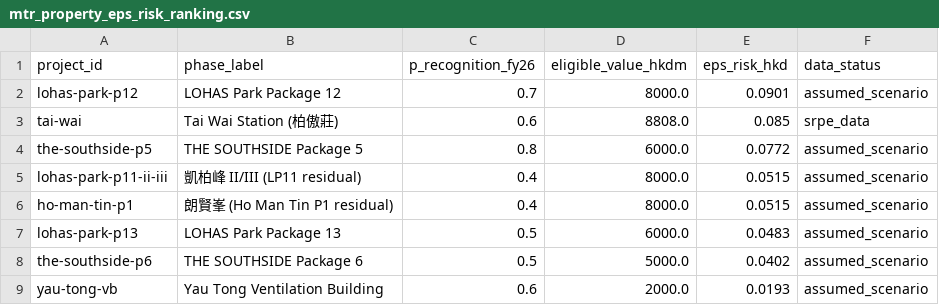
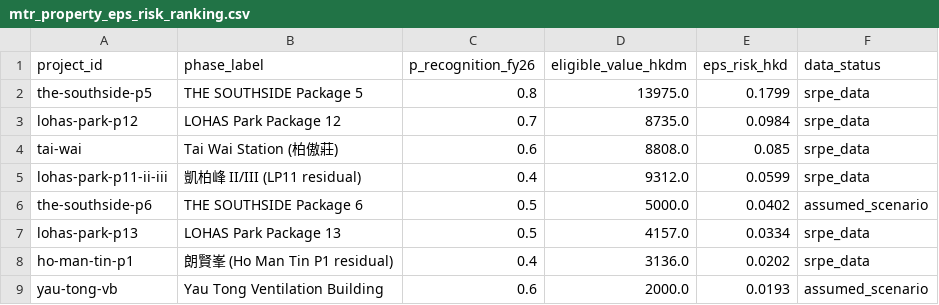
Before and after one commit to Henrywzh/alternative-data, a CSV file: data/normalized/hk_transport/mtr_property_eps_risk_ranking.csv, drawn as a sheet.

```diff
--- a/data/normalized/hk_transport/mtr_property_eps_risk_ranking.csv
+++ b/data/normalized/hk_transport/mtr_property_eps_risk_ranking.csv
@@ -1,9 +1,9 @@
 project_id,phase_label,p_recognition_fy26,eligible_value_hkdm,eps_risk_hkd,data_status
-lohas-park-p12,LOHAS Park Package 12,0.7,8000.0,0.0901,assumed_scenario
+the-southside-p5,THE SOUTHSIDE Package 5,0.8,13975.0,0.1799,srpe_data
+lohas-park-p12,LOHAS Park Package 12,0.7,8735.0,0.0984,srpe_data
 tai-wai,Tai Wai Station (柏傲莊),0.6,8808.0,0.085,srpe_data
-the-southside-p5,THE SOUTHSIDE Package 5,0.8,6000.0,0.0772,assumed_scenario
-lohas-park-p11-ii-iii,凱柏峰 II/III (LP11 residual),0.4,8000.0,0.0515,assumed_scenario
-ho-man-tin-p1,朗賢峯 (Ho Man Tin P1 residual),0.4,8000.0,0.0515,assumed_scenario
-lohas-park-p13,LOHAS Park Package 13,0.5,6000.0,0.0483,assumed_scenario
+lohas-park-p11-ii-iii,凱柏峰 II/III (LP11 residual),0.4,9312.0,0.0599,srpe_data
 the-southside-p6,THE SOUTHSIDE Package 6,0.5,5000.0,0.0402,assumed_scenario
+lohas-park-p13,LOHAS Park Package 13,0.5,4157.0,0.0334,srpe_data
+ho-man-tin-p1,朗賢峯 (Ho Man Tin P1 residual),0.4,3136.0,0.0202,srpe_data
 yau-tong-vb,Yau Tong Ventilation Building,0.6,2000.0,0.0193,assumed_scenario
```
Also changed, not shown: data/normalized/hk_transport/mtr_property_eps_bridge.csv, data/normalized/hk_transport/mtr_property_expected_profit_fy26.csv, 7 other files.
